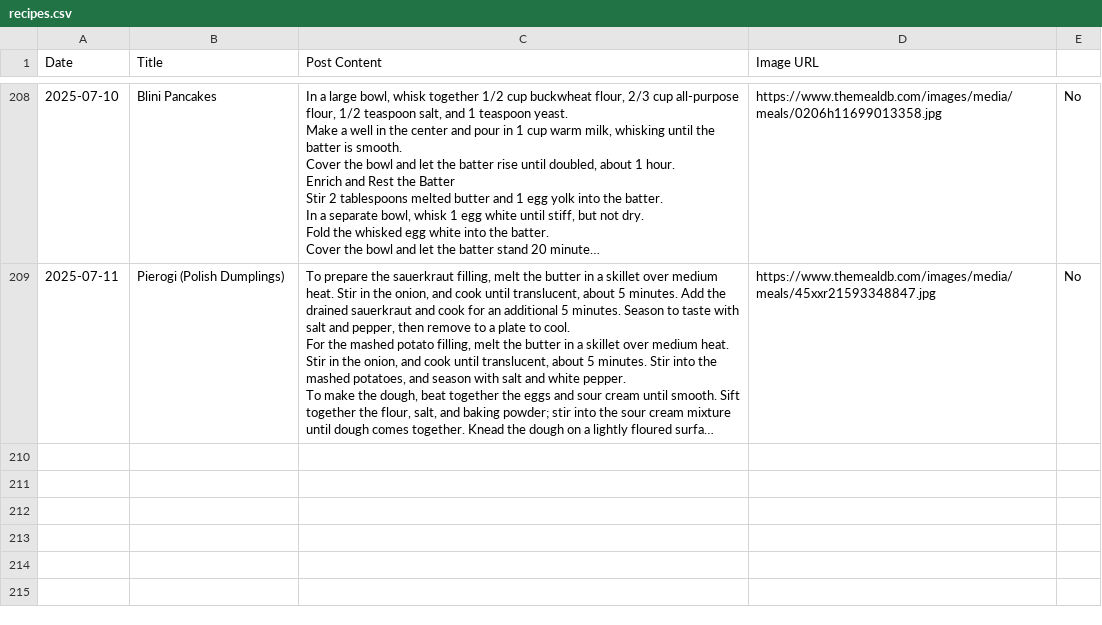
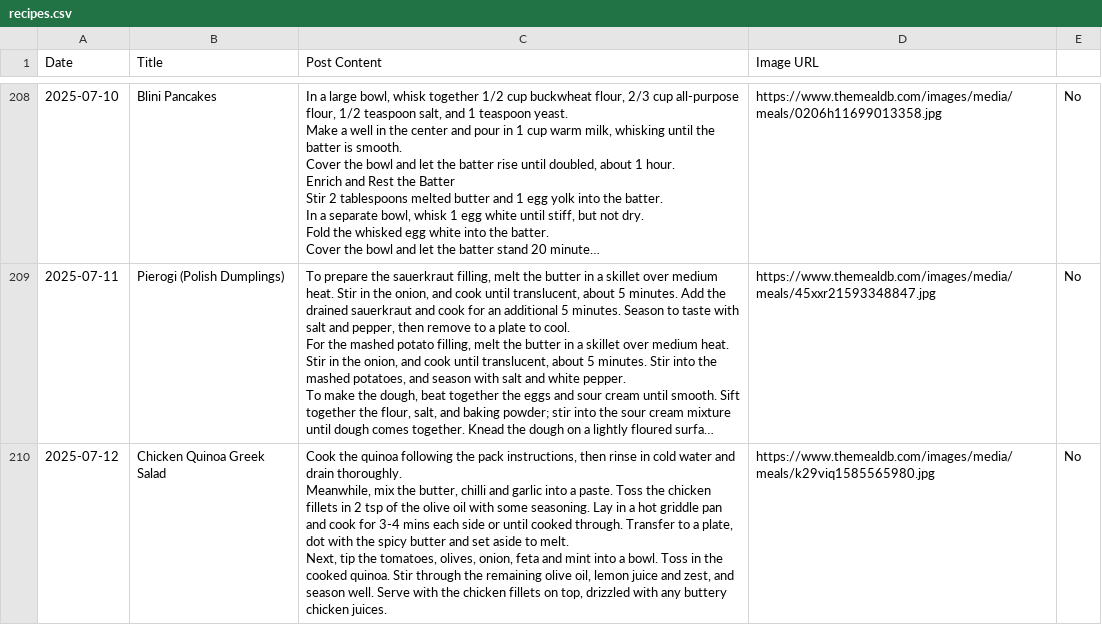
Before and after one commit to ImmutableType/X_IT_BTCETH_BOT, a CSV file: recipes.csv, drawn as a sheet; only a part is shown, gaps mark what is left out; long unchanged cells end in …; ↵ is a line break in a cell; the diff names each change by its address in the sheet, - before the commit and + after, or states it on an @@ line.

```diff
--- a/recipes.csv
+++ b/recipes.csv
+row 210: 2025-07-12 | Chicken Quinoa Greek Salad | Cook the quinoa following the pack instructions, then rinse in cold water and drain thoroughly. ↵ Meanwhile, mix the butter, chilli and garlic into a paste. Toss the chicken fillets in 2 tsp of the olive oil with some seasoning. Lay in a hot griddle pan and cook for 3-4 mins each side or until cooked through. Transfer to a plate, dot with the spicy butter and set aside to melt. ↵ Next, tip the tomatoes, olives, onion, feta and mint into a bowl. Toss in the cooked quinoa. Stir through the remaining olive oil, lemon juice and zest, and season well. Serve with the chicken fillets on top, drizzled with any buttery chicken juices. | https://www.themealdb.com/images/media/meals/k29viq1585565980.jpg | No
```
